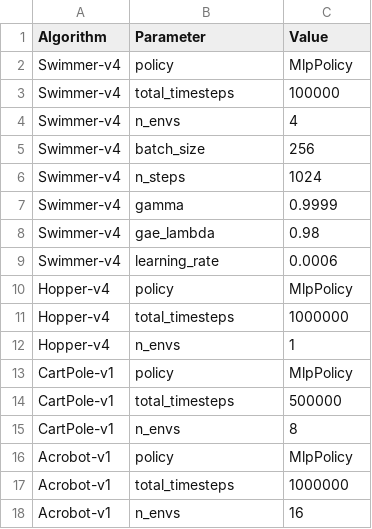
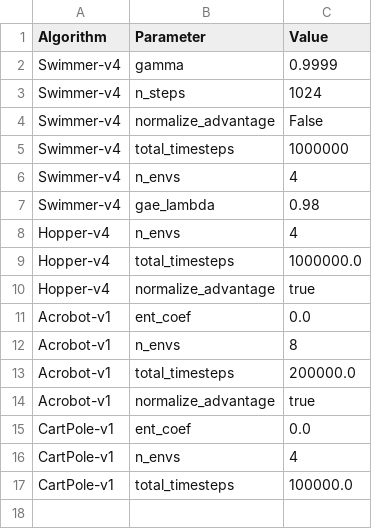
Before and after one commit to Opszalek/TSWR_PROJEKT, a CSV file: hyperparameters/A2C_hyperparameters.csv, drawn as a sheet.

```diff
--- a/hyperparameters/A2C_hyperparameters.csv
+++ b/hyperparameters/A2C_hyperparameters.csv
@@ -1,18 +1,17 @@
 Algorithm,Parameter,Value
-Swimmer-v4,policy,MlpPolicy
-Swimmer-v4,total_timesteps,100000
+Swimmer-v4,gamma,0.9999
+Swimmer-v4,n_steps,1024
+Swimmer-v4,normalize_advantage,False
+Swimmer-v4,total_timesteps,1000000
 Swimmer-v4,n_envs,4
-Swimmer-v4,batch_size,256
-Swimmer-v4,n_steps,1024
-Swimmer-v4,gamma,0.9999
 Swimmer-v4,gae_lambda,0.98
-Swimmer-v4,learning_rate,0.0006
-Hopper-v4,policy,MlpPolicy
-Hopper-v4,total_timesteps,1000000
-Hopper-v4,n_envs,1
-CartPole-v1,policy,MlpPolicy
-CartPole-v1,total_timesteps,500000
-CartPole-v1,n_envs,8
-Acrobot-v1,policy,MlpPolicy
-Acrobot-v1,total_timesteps,1000000
-Acrobot-v1,n_envs,16
+Hopper-v4,n_envs,4
+Hopper-v4,total_timesteps,1000000.0
+Hopper-v4,normalize_advantage,true
+Acrobot-v1,ent_coef,0.0
+Acrobot-v1,n_envs,8
+Acrobot-v1,total_timesteps,200000.0
+Acrobot-v1,normalize_advantage,true
+CartPole-v1,ent_coef,0.0
+CartPole-v1,n_envs,4
+CartPole-v1,total_timesteps,100000.0
```
Also changed, not shown: 4 other files.
